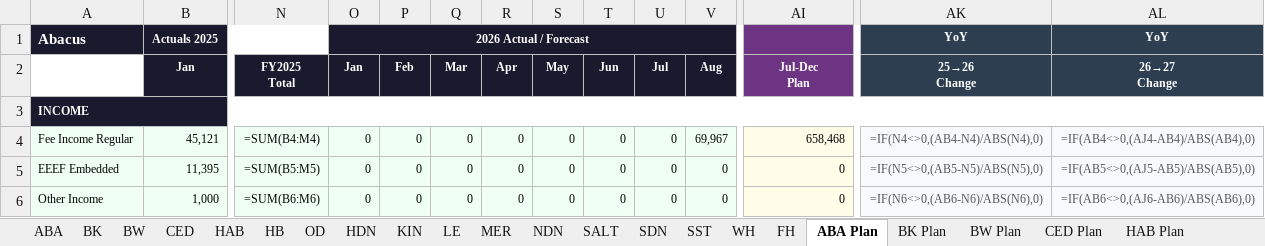
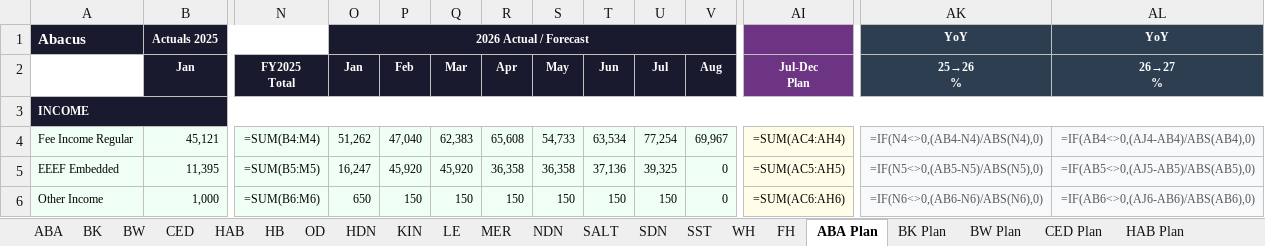
Before and after one commit to AlecHodson/ccg-dashboard, an Excel workbook: ccg_performance_plan.xlsx, sheet ABA Plan, drawn as a sheet; only a part is shown, gaps mark what is left out; values as stored, in another font and other column widths than the file's, no borders; formulas without a stored value are shown as written; ↵ is a line break in a cell; the diff covers the shown part only; the diff names each change by its address in the sheet, - before the commit and + after, or states it on an @@ line.

Commit message:
CCG Performance Plan v3 — Jan-Jul 2026 actuals from TB, correct monthly format

```diff
--- a/ccg_performance_plan.xlsx (sheet ABA Plan)
+++ b/ccg_performance_plan.xlsx (sheet ABA Plan)
-AK2: 25→26 ↵ Change
+AK2: 25→26 ↵ %
-AL2: 26→27 ↵ Change
+AL2: 26→27 ↵ %
-O4: 0
+O4: 51,262
-P4: 0
+P4: 47,040
-Q4: 0
+Q4: 62,383
-R4: 0
+R4: 65,608
-S4: 0
+S4: 54,733
-T4: 0
+T4: 63,534
-U4: 0
+U4: 77,254
-AI4: 658,468
+AI4: =SUM(AC4:AH4)
-O5: 0
+O5: 16,247
-P5: 0
+P5: 45,920
-Q5: 0
+Q5: 45,920
-R5: 0
+R5: 36,358
-S5: 0
+S5: 36,358
-T5: 0
+T5: 37,136
-U5: 0
+U5: 39,325
-AI5: 0
+AI5: =SUM(AC5:AH5)
-O6: 0
+O6: 650
-P6: 0
+P6: 150
-Q6: 0
+Q6: 150
-R6: 0
+R6: 150
-S6: 0
+S6: 150
-T6: 0
+T6: 150
-U6: 0
+U6: 150
-AI6: 0
+AI6: =SUM(AC6:AH6)
```
Also changed, not shown: 464 edited cells and cell formats elsewhere in this sheet, sheet GROUP — 2027 Plan, sheet MER Plan, sheet HB Plan, sheet HAB Plan, sheet BK Plan, sheet BW Plan, 30 more sheets.
